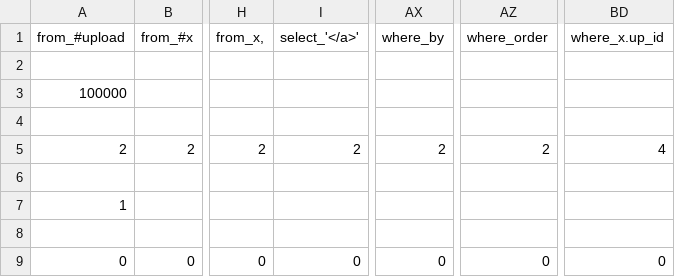
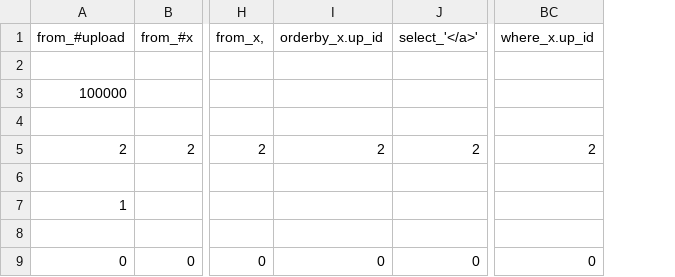
Before and after one commit to haleyyew/cpsc448_sdss, a CSV file: query_parser/user_item_matrix.csv, drawn as a sheet; only a part is shown, gaps mark what is left out; removed rows and columns are numbered as before the commit, all else as after; the diff names each change by its address in the sheet, - before the commit and + after, or states it on an @@ line.

```diff
--- a/query_parser/user_item_matrix.csv
+++ b/query_parser/user_item_matrix.csv
+column I (orderby_x.up_id), rows 5-9: 2 |  |  |  | 0
-column AX (where_by), rows 5-9: 2 |  |  |  | 0
-column AZ (where_order), rows 5-9: 2 |  |  |  | 0
-BC5 (where_x.up_id): 4
+BC5 (where_x.up_id): 2
```
Also changed, not shown: 9 other files.
